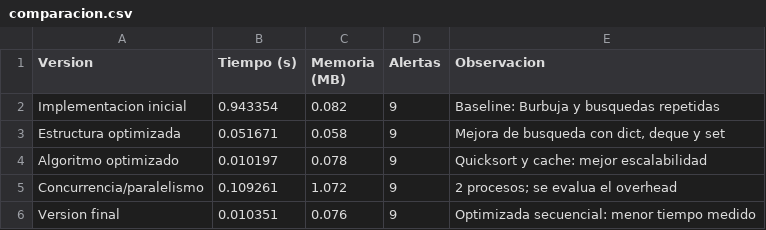
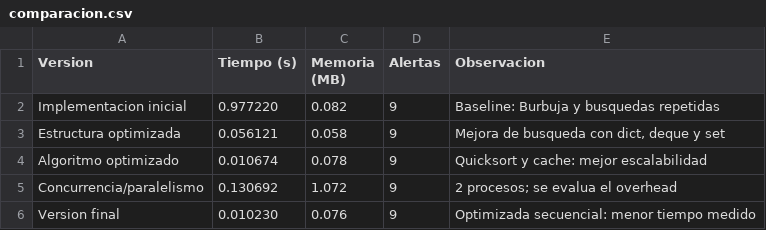
Before and after one commit to Alesso-Chiavarino/PE, a CSV file: parcial_1/resultados/comparacion.csv, drawn as a sheet.

```diff
--- a/parcial_1/resultados/comparacion.csv
+++ b/parcial_1/resultados/comparacion.csv
@@ -1,6 +1,6 @@
 Version,Tiempo (s),Memoria (MB),Alertas,Observacion
-Implementacion inicial,0.943354,0.082,9,Baseline: Burbuja y busquedas repetidas
-Estructura optimizada,0.051671,0.058,9,"Mejora de busqueda con dict, deque y set"
-Algoritmo optimizado,0.010197,0.078,9,Quicksort y cache: mejor escalabilidad
-Concurrencia/paralelismo,0.109261,1.072,9,2 procesos; se evalua el overhead
-Version final,0.010351,0.076,9,Optimizada secuencial: menor tiempo medido
+Implementacion inicial,0.977220,0.082,9,Baseline: Burbuja y busquedas repetidas
+Estructura optimizada,0.056121,0.058,9,"Mejora de busqueda con dict, deque y set"
+Algoritmo optimizado,0.010674,0.078,9,Quicksort y cache: mejor escalabilidad
+Concurrencia/paralelismo,0.130692,1.072,9,2 procesos; se evalua el overhead
+Version final,0.010230,0.076,9,Optimizada secuencial: menor tiempo medido
```
Also changed, not shown: 8 other files.
